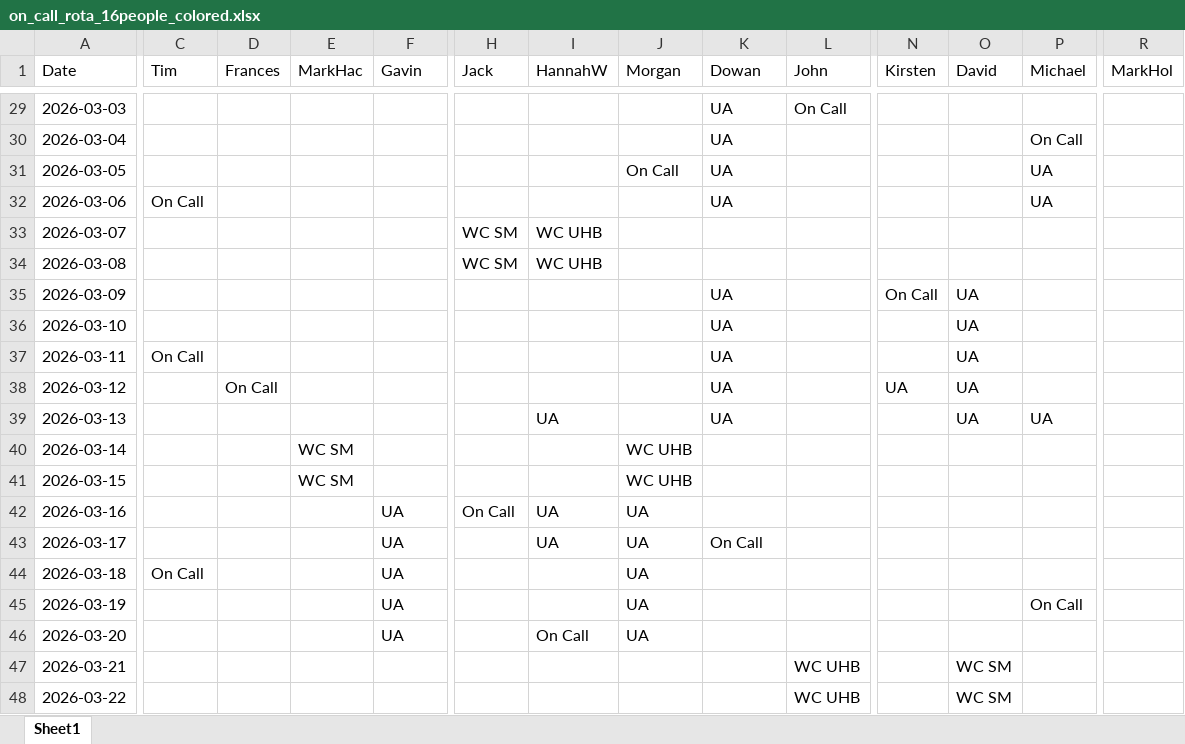
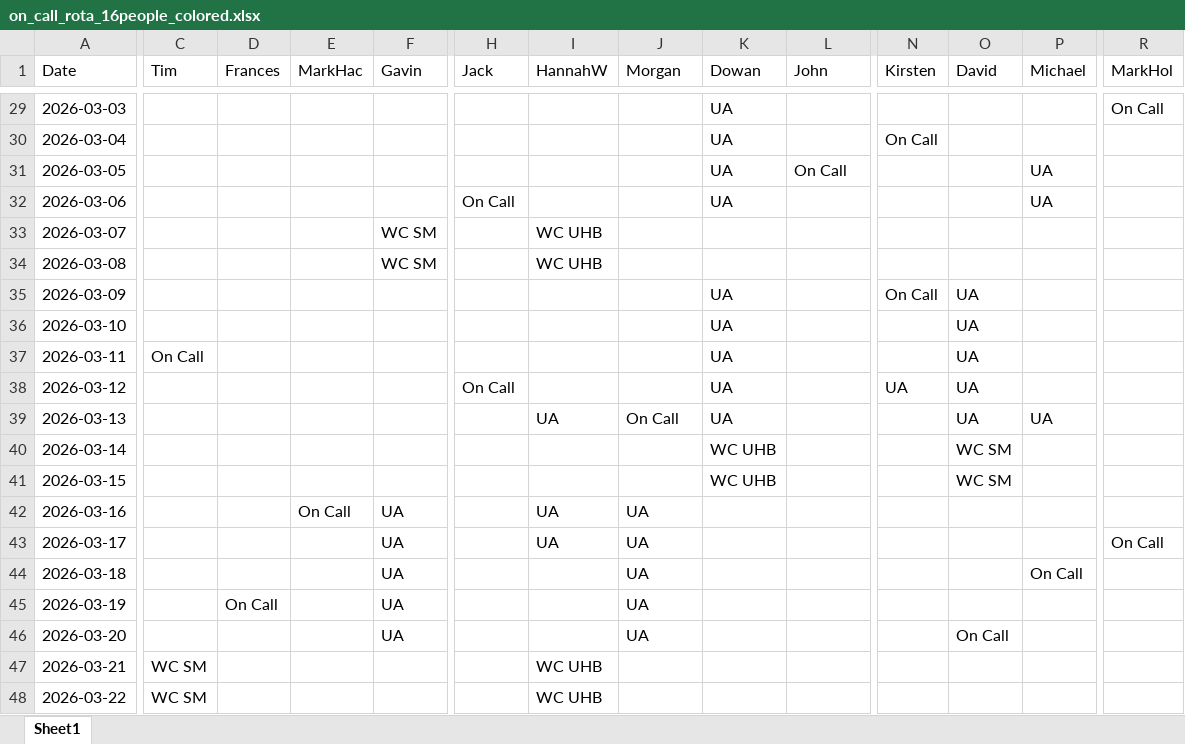
Before and after one commit to JStanleyBris/Rostering_docs, an Excel workbook: on_call_rota_16people_colored.xlsx, sheet Sheet1, drawn as a sheet; only a part is shown, gaps mark what is left out; values as stored, in another font and other column widths than the file's, no cell formats; the diff covers the shown part only; the diff names each change by its address in the sheet, - before the commit and + after, or states it on an @@ line.

```diff
--- a/on_call_rota_16people_colored.xlsx (sheet Sheet1)
+++ b/on_call_rota_16people_colored.xlsx (sheet Sheet1)
-L29 (John): On Call
+L29 (John): (empty)
-R29 (MarkHol): (empty)
+R29 (MarkHol): On Call
-N30 (Kirsten): (empty)
+N30 (Kirsten): On Call
-P30 (Michael): On Call
+P30 (Michael): (empty)
-J31 (Morgan): On Call
+J31 (Morgan): (empty)
-L31 (John): (empty)
+L31 (John): On Call
-C32 (Tim): On Call
+C32 (Tim): (empty)
-H32 (Jack): (empty)
+H32 (Jack): On Call
-F33:F34 (Gavin): (empty)
+F33:F34 (Gavin): WC SM
-H33:H34 (Jack): WC SM
+H33:H34 (Jack): (empty)
-D38 (Frances): On Call
+D38 (Frances): (empty)
-H38 (Jack): (empty)
+H38 (Jack): On Call
-J39 (Morgan): (empty)
+J39 (Morgan): On Call
-E40:E41 (MarkHac): WC SM
+E40:E41 (MarkHac): (empty)
-J40:J41 (Morgan): WC UHB
+J40:J41 (Morgan): (empty)
-K40:K41 (Dowan): (empty)
+K40:K41 (Dowan): WC UHB
-O40:O41 (David): (empty)
+O40:O41 (David): WC SM
-E42 (MarkHac): (empty)
+E42 (MarkHac): On Call
-H42 (Jack): On Call
+H42 (Jack): (empty)
-K43 (Dowan): On Call
+K43 (Dowan): (empty)
-R43 (MarkHol): (empty)
+R43 (MarkHol): On Call
-C44 (Tim): On Call
+C44 (Tim): (empty)
-P44 (Michael): (empty)
+P44 (Michael): On Call
-D45 (Frances): (empty)
+D45 (Frances): On Call
-P45 (Michael): On Call
+P45 (Michael): (empty)
-I46 (HannahW): On Call
+I46 (HannahW): (empty)
-O46 (David): (empty)
+O46 (David): On Call
-C47:C48 (Tim): (empty)
+C47:C48 (Tim): WC SM
-I47:I48 (HannahW): (empty)
+I47:I48 (HannahW): WC UHB
-L47:L48 (John): WC UHB
+L47:L48 (John): (empty)
-O47:O48 (David): WC SM
+O47:O48 (David): (empty)
```
Also changed, not shown: 247 edited cells elsewhere in this sheet, cell formats, 1 other file.
